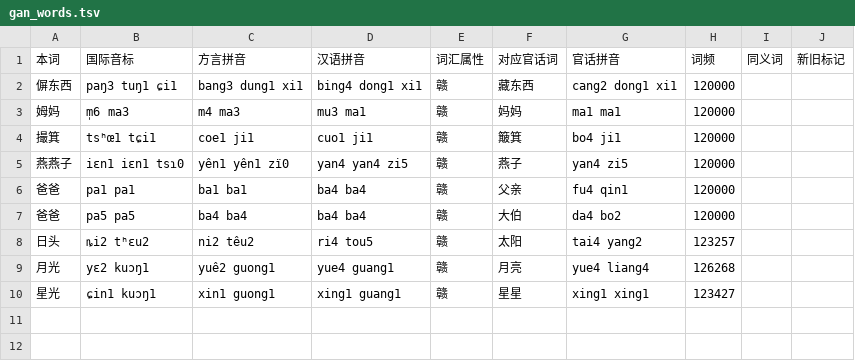
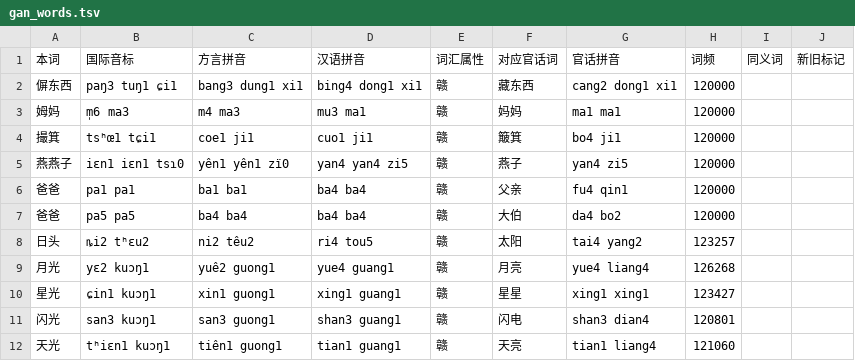
Before and after one commit to Doohaey/GonnyuGeneralIME, a TSV file: resources/regions/jingon/dictionaries/gan_words.tsv, drawn as a sheet.

Commit message:
data: import 闪电/天亮 and correct regional readings

```diff
--- a/resources/regions/jingon/dictionaries/gan_words.tsv
+++ b/resources/regions/jingon/dictionaries/gan_words.tsv
@@ -10 +10,3 @@
 星光	ɕin1 kuɔŋ1	xin1 guong1	xing1 guang1	赣	星星	xing1 xing1	123427		
+闪光	san3 kuɔŋ1	san3 guong1	shan3 guang1	赣	闪电	shan3 dian4	120801		
+天光	tʰiɛn1 kuɔŋ1	tiên1 guong1	tian1 guang1	赣	天亮	tian1 liang4	121060		
```
Also changed, not shown: resources/regions/goungon/dictionaries/gan_words.tsv, resources/regions/singzi/dictionaries/gan_words.tsv, 26 other files.
